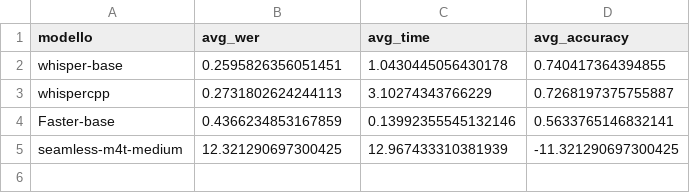
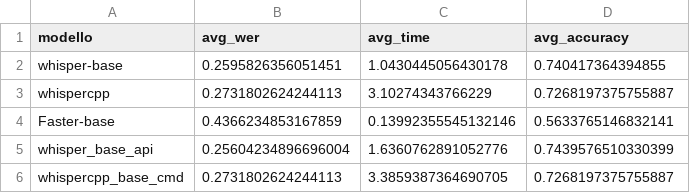
Before and after one commit to DomenicoVillari3/models, a CSV file: means.csv, drawn as a sheet; removed rows and columns are numbered as before the commit, all else as after; the diff names each change by its address in the sheet, - before the commit and + after, or states it on an @@ line.

```diff
--- a/means.csv
+++ b/means.csv
-row 5: seamless-m4t-medium | 12.321290697300425 | 12.967433310381939 | -11.321290697300425
+row 5: whisper_base_api | 0.25604234896696004 | 1.6360762891052776 | 0.7439576510330399
+row 6: whispercpp_base_cmd | 0.2731802624244113 | 3.3859387364690705 | 0.7268197375755887
```
Also changed, not shown: means_Large.csv, 43 other files.
